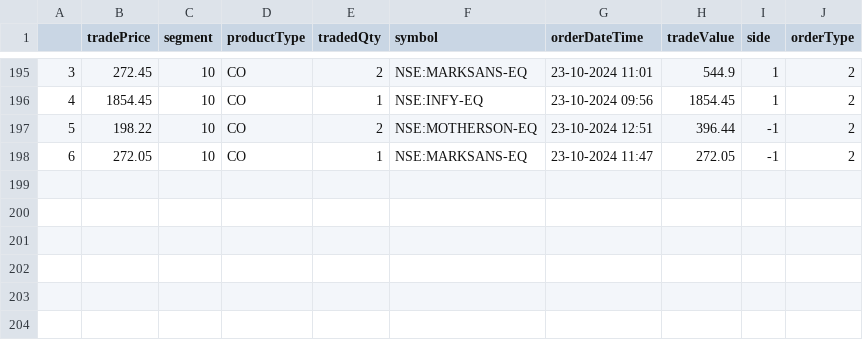
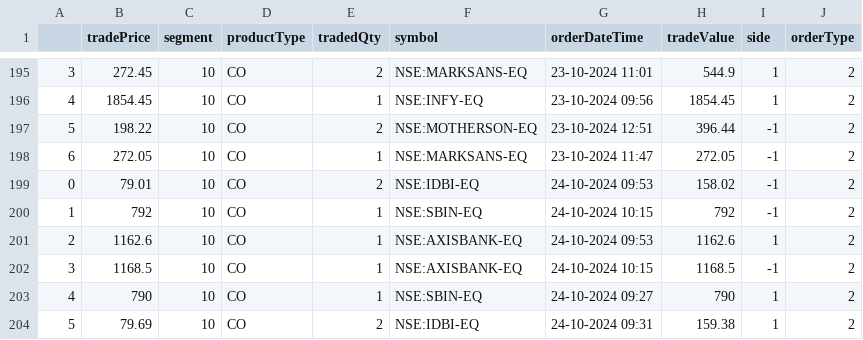
Before and after one commit to naveenkonam1985/trademetriks, a CSV file: data/trades_data_latest.csv, drawn as a sheet; only a part is shown, gaps mark what is left out; the diff names each change by its address in the sheet, - before the commit and + after, or states it on an @@ line.

Commit message:
Added 24thOct24 data

```diff
--- a/data/trades_data_latest.csv
+++ b/data/trades_data_latest.csv
+row 199: 0 | 79.01 | 10 | CO | 2 | NSE:IDBI-EQ | 24-10-2024 09:53 | 158.02 | -1 | 2
+row 200: 1 | 792 | 10 | CO | 1 | NSE:SBIN-EQ | 24-10-2024 10:15 | 792 | -1 | 2
+row 201: 2 | 1162.6 | 10 | CO | 1 | NSE:AXISBANK-EQ | 24-10-2024 09:53 | 1162.6 | 1 | 2
+row 202: 3 | 1168.5 | 10 | CO | 1 | NSE:AXISBANK-EQ | 24-10-2024 10:15 | 1168.5 | -1 | 2
+row 203: 4 | 790 | 10 | CO | 1 | NSE:SBIN-EQ | 24-10-2024 09:27 | 790 | 1 | 2
+row 204: 5 | 79.69 | 10 | CO | 2 | NSE:IDBI-EQ | 24-10-2024 09:31 | 159.38 | 1 | 2
```
